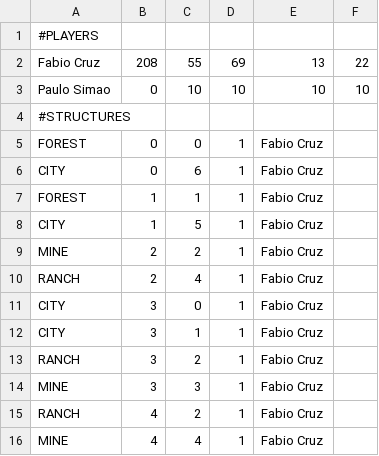
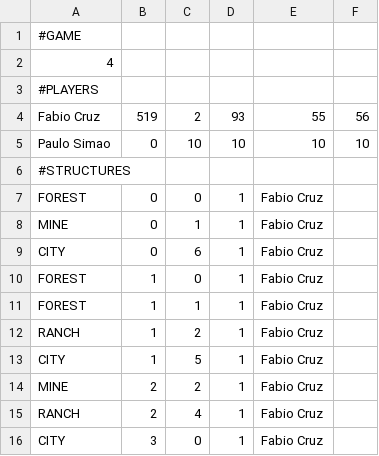
Before and after one commit to estsetubal-poo-2526/projecto-poo-pm_05_2025179383, a CSV file: savegame.csv, drawn as a sheet; only a part is shown; the shorter side is filled out with more unchanged rows; removed rows and columns are numbered as before the commit, all else as after; the diff names each change by its address in the sheet, - before the commit and + after, or states it on an @@ line.

```diff
--- a/savegame.csv
+++ b/savegame.csv
+row 1: #GAME
+row 2: 4
-row 2: Fabio Cruz | 208 | 55 | 69 | 13 | 22
+row 4: Fabio Cruz | 519 | 2 | 93 | 55 | 56
+row 8: MINE | 0 | 1 | 1 | Fabio Cruz
+row 10: FOREST | 1 | 0 | 1 | Fabio Cruz
+row 12: RANCH | 1 | 2 | 1 | Fabio Cruz
```
Also changed, not shown: 17 other files.
